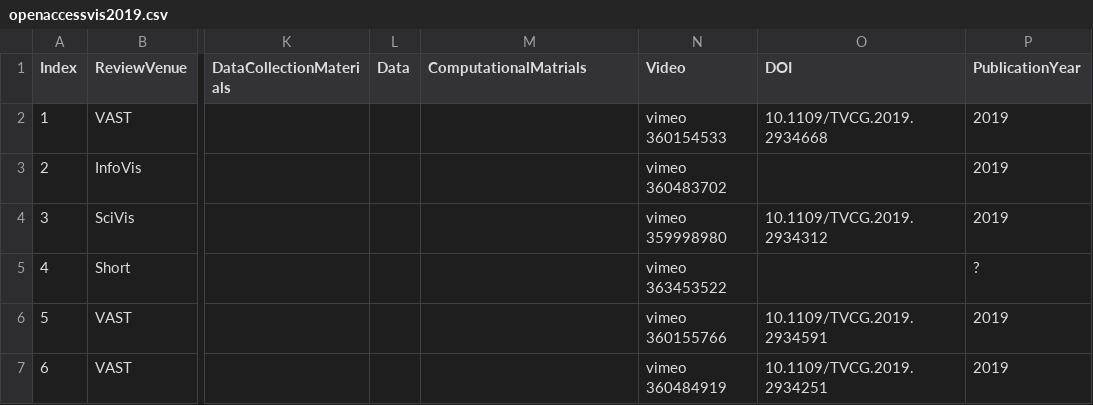
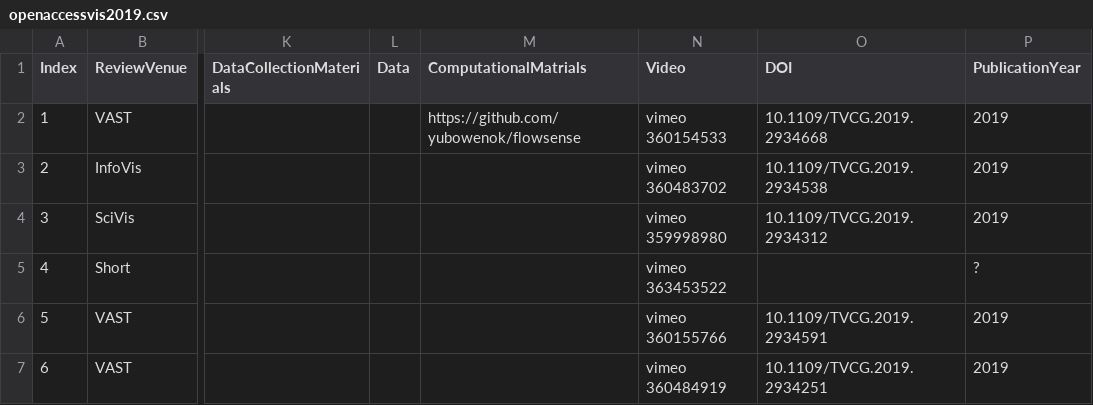
Before and after one commit to steveharoz/open-access-vis, a CSV file: 2019/openaccessvis2019.csv, drawn as a sheet; only a part is shown, gaps mark what is left out; the diff covers the shown part only; the diff names each change by its address in the sheet, - before the commit and + after, or states it on an @@ line.

Commit message:
data

```diff
--- a/2019/openaccessvis2019.csv
+++ b/2019/openaccessvis2019.csv
-M2 (ComputationalMatrials): (empty)
+M2 (ComputationalMatrials): https://github.com/yubowenok/flowsense
-O3 (DOI): (empty)
+O3 (DOI): 10.1109/TVCG.2019.2934538
```
Also changed, not shown: 10 edited cells elsewhere in this file.
